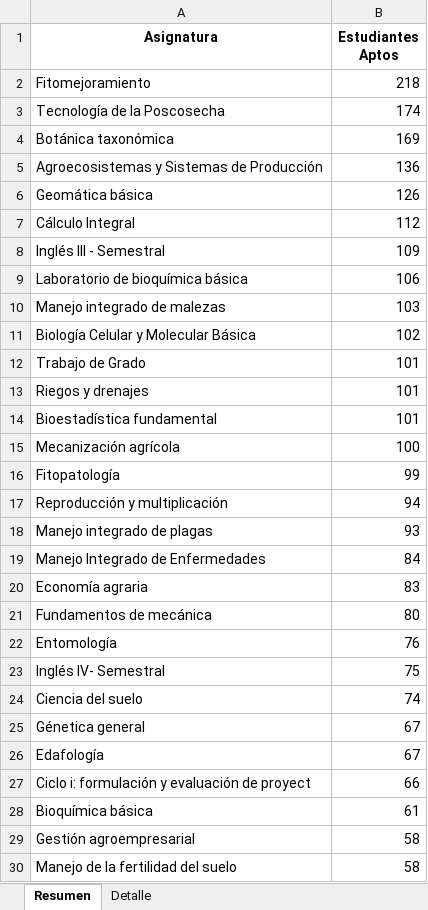
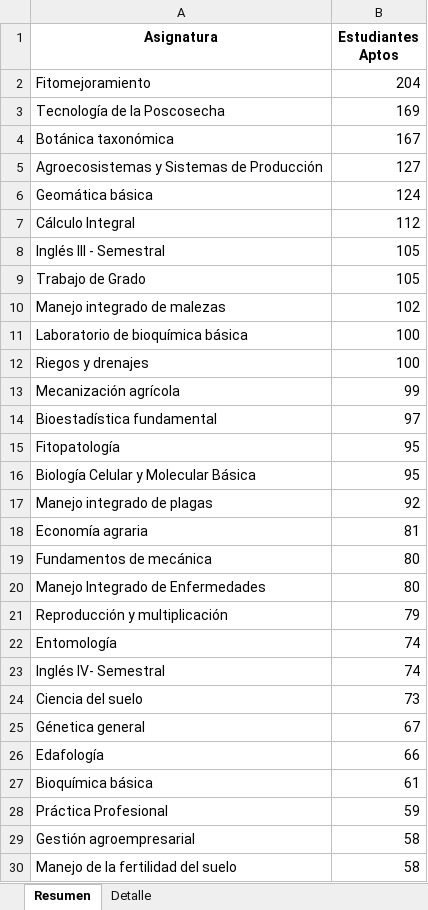
Before and after one commit to jugalindog/Curricular, an Excel workbook: Curricular/Calculo_y_Proyeccion_Cupos.xlsx, sheet Resumen, drawn as a sheet; only a part is shown; values as stored, in another font and other column widths than the file's, no borders; removed rows and columns are numbered as before the commit, all else as after; the diff covers the shown part only; the diff names each change by its address in the sheet, - before the commit and + after, or states it on an @@ line.

```diff
--- a/Curricular/Calculo_y_Proyeccion_Cupos.xlsx (sheet Resumen)
+++ b/Curricular/Calculo_y_Proyeccion_Cupos.xlsx (sheet Resumen)
-B2 (Estudiantes Aptos): 218
+B2 (Estudiantes Aptos): 204
-B3 (Estudiantes Aptos): 174
+B3 (Estudiantes Aptos): 169
-B4 (Estudiantes Aptos): 169
+B4 (Estudiantes Aptos): 167
-B5 (Estudiantes Aptos): 136
+B5 (Estudiantes Aptos): 127
-B6 (Estudiantes Aptos): 126
+B6 (Estudiantes Aptos): 124
-B8 (Estudiantes Aptos): 109
+B8 (Estudiantes Aptos): 105
-row 9: Laboratorio de bioquímica básica | 106
-row 10: Manejo integrado de malezas | 103
-row 11: Biología Celular y Molecular Básica | 102
-B9 (Estudiantes Aptos): 101
+B9 (Estudiantes Aptos): 105
+row 10: Manejo integrado de malezas | 102
+row 11: Laboratorio de bioquímica básica | 100
-B12 (Estudiantes Aptos): 101
+B12 (Estudiantes Aptos): 100
-row 14: Bioestadística fundamental | 101
-B13 (Estudiantes Aptos): 100
+B13 (Estudiantes Aptos): 99
+row 14: Bioestadística fundamental | 97
-B15 (Estudiantes Aptos): 99
+B15 (Estudiantes Aptos): 95
-row 17: Reproducción y multiplicación | 94
+row 16: Biología Celular y Molecular Básica | 95
-B17 (Estudiantes Aptos): 93
+B17 (Estudiantes Aptos): 92
-row 19: Manejo Integrado de Enfermedades | 84
-B18 (Estudiantes Aptos): 83
+B18 (Estudiantes Aptos): 81
+row 20: Manejo Integrado de Enfermedades | 80
+row 21: Reproducción y multiplicación | 79
-B22 (Estudiantes Aptos): 76
+B22 (Estudiantes Aptos): 74
-B23 (Estudiantes Aptos): 75
+B23 (Estudiantes Aptos): 74
-B24 (Estudiantes Aptos): 74
+B24 (Estudiantes Aptos): 73
-B26 (Estudiantes Aptos): 67
+B26 (Estudiantes Aptos): 66
-row 27: Ciclo i: formulación y evaluación de proyect | 66
+row 28: Práctica Profesional | 59
```
Also changed, not shown: 1 added row, 1 removed row, 3 moved rows and 4 edited cells elsewhere in this sheet, sheet Detalle, Curricular/Promedios_DB.xlsx, 14 other files.
